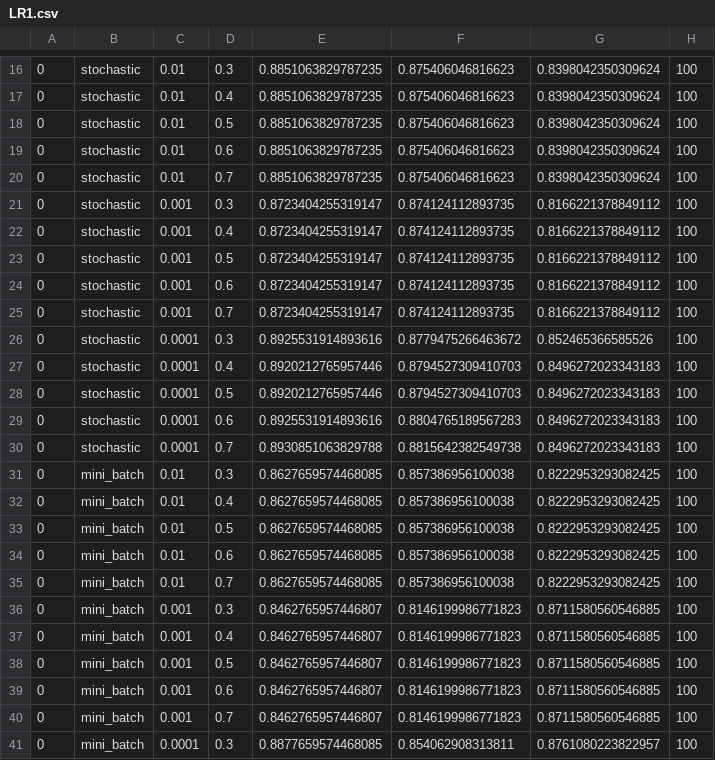
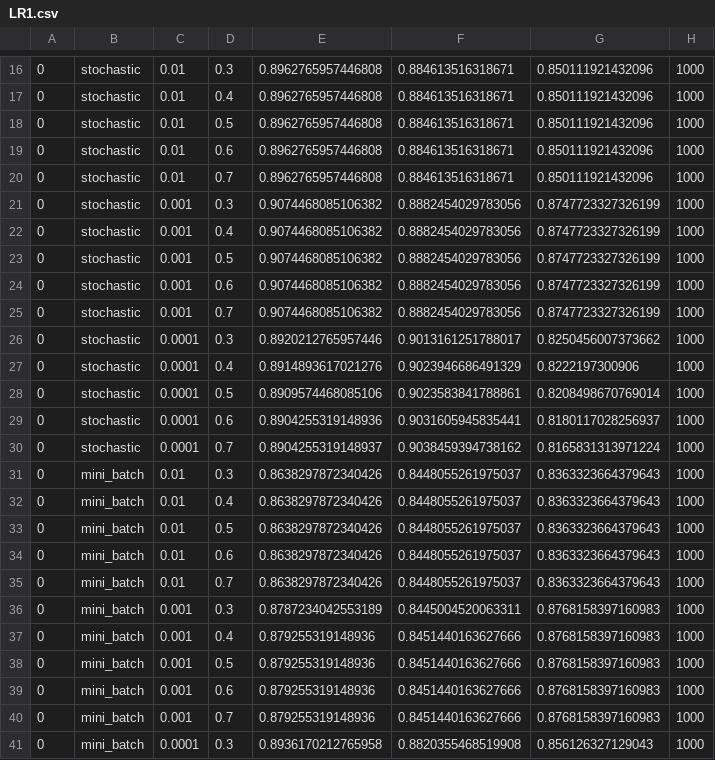
Before and after one commit to Polaris66/ML-models, a CSV file: partC/LR1.csv, drawn as a sheet; only a part is shown, gaps mark what is left out; the diff covers the shown part only.

```diff
--- a/partC/LR1.csv
+++ b/partC/LR1.csv
@@ -16,26 +16,26 @@
-0,stochastic,0.01,0.3,0.8851063829787235,0.875406046816623,0.8398042350309624,100
-0,stochastic,0.01,0.4,0.8851063829787235,0.875406046816623,0.8398042350309624,100
-0,stochastic,0.01,0.5,0.8851063829787235,0.875406046816623,0.8398042350309624,100
-0,stochastic,0.01,0.6,0.8851063829787235,0.875406046816623,0.8398042350309624,100
-0,stochastic,0.01,0.7,0.8851063829787235,0.875406046816623,0.8398042350309624,100
-0,stochastic,0.001,0.3,0.8723404255319147,0.874124112893735,0.8166221378849112,100
-0,stochastic,0.001,0.4,0.8723404255319147,0.874124112893735,0.8166221378849112,100
-0,stochastic,0.001,0.5,0.8723404255319147,0.874124112893735,0.8166221378849112,100
-0,stochastic,0.001,0.6,0.8723404255319147,0.874124112893735,0.8166221378849112,100
-0,stochastic,0.001,0.7,0.8723404255319147,0.874124112893735,0.8166221378849112,100
-0,stochastic,0.0001,0.3,0.8925531914893616,0.8779475266463672,0.852465366585526,100
-0,stochastic,0.0001,0.4,0.8920212765957446,0.8794527309410703,0.8496272023343183,100
-0,stochastic,0.0001,0.5,0.8920212765957446,0.8794527309410703,0.8496272023343183,100
-0,stochastic,0.0001,0.6,0.8925531914893616,0.8804765189567283,0.8496272023343183,100
-0,stochastic,0.0001,0.7,0.8930851063829788,0.8815642382549738,0.8496272023343183,100
-0,mini_batch,0.01,0.3,0.8627659574468085,0.857386956100038,0.8222953293082425,100
-0,mini_batch,0.01,0.4,0.8627659574468085,0.857386956100038,0.8222953293082425,100
-0,mini_batch,0.01,0.5,0.8627659574468085,0.857386956100038,0.8222953293082425,100
-0,mini_batch,0.01,0.6,0.8627659574468085,0.857386956100038,0.8222953293082425,100
-0,mini_batch,0.01,0.7,0.8627659574468085,0.857386956100038,0.8222953293082425,100
-0,mini_batch,0.001,0.3,0.8462765957446807,0.8146199986771823,0.8711580560546885,100
-0,mini_batch,0.001,0.4,0.8462765957446807,0.8146199986771823,0.8711580560546885,100
-0,mini_batch,0.001,0.5,0.8462765957446807,0.8146199986771823,0.8711580560546885,100
-0,mini_batch,0.001,0.6,0.8462765957446807,0.8146199986771823,0.8711580560546885,100
-0,mini_batch,0.001,0.7,0.8462765957446807,0.8146199986771823,0.8711580560546885,100
-0,mini_batch,0.0001,0.3,0.8877659574468085,0.854062908313811,0.8761080223822957,100
+0,stochastic,0.01,0.3,0.8962765957446808,0.884613516318671,0.850111921432096,1000
+0,stochastic,0.01,0.4,0.8962765957446808,0.884613516318671,0.850111921432096,1000
+0,stochastic,0.01,0.5,0.8962765957446808,0.884613516318671,0.850111921432096,1000
+0,stochastic,0.01,0.6,0.8962765957446808,0.884613516318671,0.850111921432096,1000
+0,stochastic,0.01,0.7,0.8962765957446808,0.884613516318671,0.850111921432096,1000
+0,stochastic,0.001,0.3,0.9074468085106382,0.8882454029783056,0.8747723327326199,1000
+0,stochastic,0.001,0.4,0.9074468085106382,0.8882454029783056,0.8747723327326199,1000
+0,stochastic,0.001,0.5,0.9074468085106382,0.8882454029783056,0.8747723327326199,1000
+0,stochastic,0.001,0.6,0.9074468085106382,0.8882454029783056,0.8747723327326199,1000
+0,stochastic,0.001,0.7,0.9074468085106382,0.8882454029783056,0.8747723327326199,1000
+0,stochastic,0.0001,0.3,0.8920212765957446,0.9013161251788017,0.8250456007373662,1000
+0,stochastic,0.0001,0.4,0.8914893617021276,0.9023946686491329,0.8222197300906,1000
+0,stochastic,0.0001,0.5,0.8909574468085106,0.9023583841788861,0.8208498670769014,1000
+0,stochastic,0.0001,0.6,0.8904255319148936,0.9031605945835441,0.8180117028256937,1000
+0,stochastic,0.0001,0.7,0.8904255319148937,0.9038459394738162,0.8165831313971224,1000
+0,mini_batch,0.01,0.3,0.8638297872340426,0.8448055261975037,0.8363323664379643,1000
+0,mini_batch,0.01,0.4,0.8638297872340426,0.8448055261975037,0.8363323664379643,1000
+0,mini_batch,0.01,0.5,0.8638297872340426,0.8448055261975037,0.8363323664379643,1000
+0,mini_batch,0.01,0.6,0.8638297872340426,0.8448055261975037,0.8363323664379643,1000
+0,mini_batch,0.01,0.7,0.8638297872340426,0.8448055261975037,0.8363323664379643,1000
+0,mini_batch,0.001,0.3,0.8787234042553189,0.8445004520063311,0.8768158397160983,1000
+0,mini_batch,0.001,0.4,0.879255319148936,0.8451440163627666,0.8768158397160983,1000
+0,mini_batch,0.001,0.5,0.879255319148936,0.8451440163627666,0.8768158397160983,1000
+0,mini_batch,0.001,0.6,0.879255319148936,0.8451440163627666,0.8768158397160983,1000
+0,mini_batch,0.001,0.7,0.879255319148936,0.8451440163627666,0.8768158397160983,1000
+0,mini_batch,0.0001,0.3,0.8936170212765958,0.8820355468519908,0.856126327129043,1000
```
Also changed, not shown: 76 edited cells elsewhere in this file, partC/LR2.csv, 25 other files.
